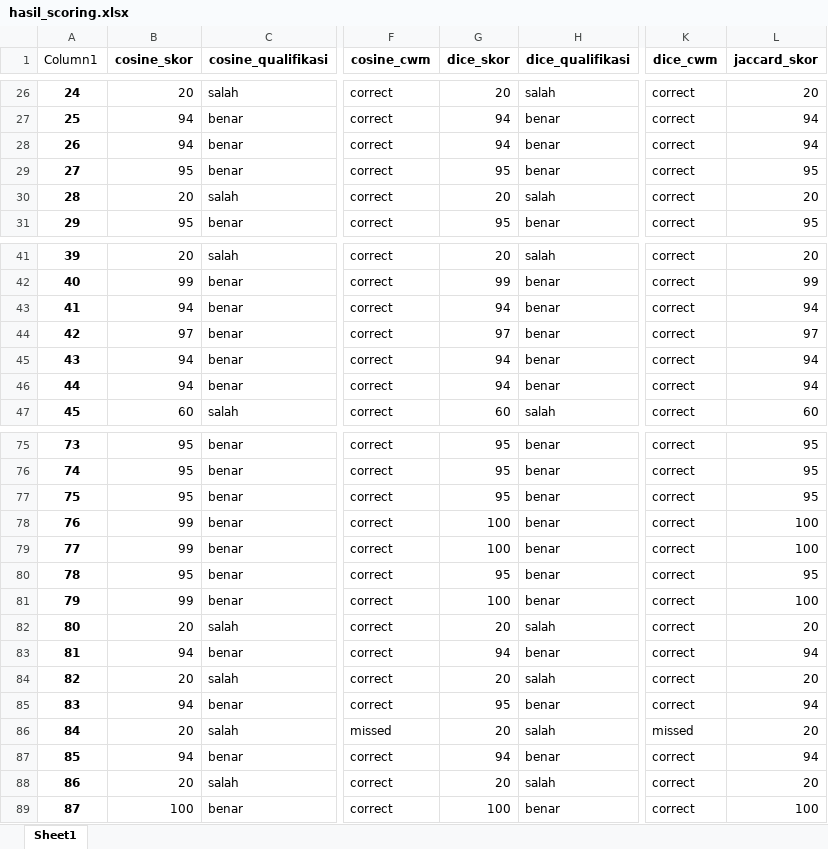
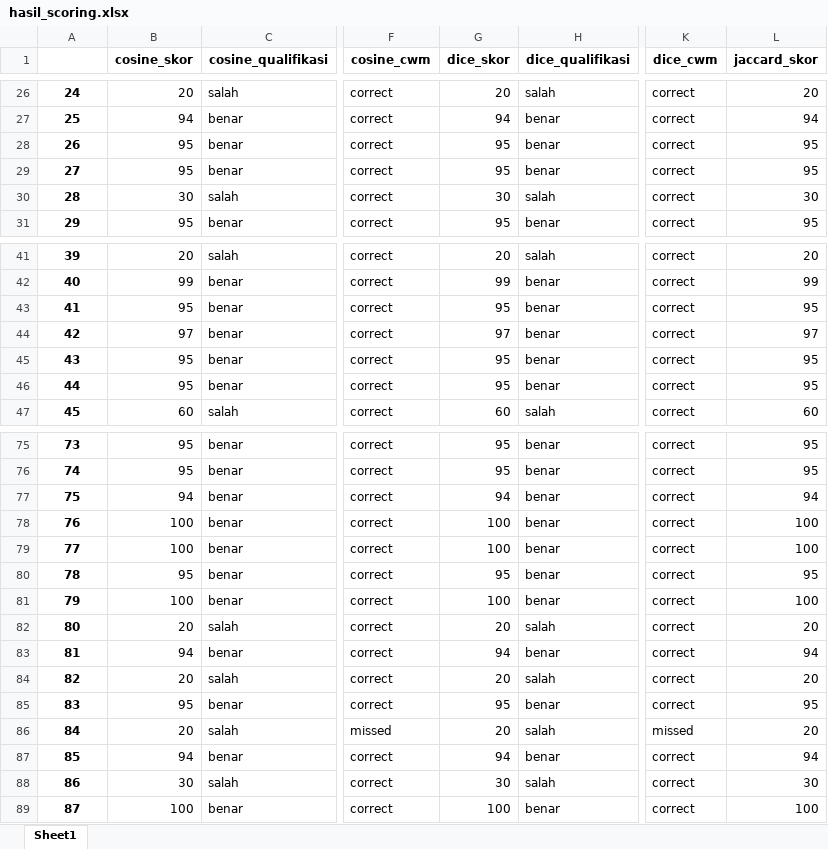
Before and after one commit to lufias69/essay_scoring, an Excel workbook: hasil/hasil_scoring.xlsx, sheet Sheet1, drawn as a sheet; only a part is shown, gaps mark what is left out; values as stored, in another font and other column widths than the file's, no borders; table styles not drawn; the diff covers the shown part only; the diff names each change by its address in the sheet, - before the commit and + after, or states it on an @@ line.

```diff
--- a/hasil/hasil_scoring.xlsx (sheet Sheet1)
+++ b/hasil/hasil_scoring.xlsx (sheet Sheet1)
-A1: Column1
+A1: (empty)
-B28 (cosine_skor): 94
+B28 (cosine_skor): 95
-G28 (dice_skor): 94
+G28 (dice_skor): 95
-L28 (jaccard_skor): 94
+L28 (jaccard_skor): 95
-B30 (cosine_skor): 20
+B30 (cosine_skor): 30
-G30 (dice_skor): 20
+G30 (dice_skor): 30
-L30 (jaccard_skor): 20
+L30 (jaccard_skor): 30
-B43 (cosine_skor): 94
+B43 (cosine_skor): 95
-G43 (dice_skor): 94
+G43 (dice_skor): 95
-L43 (jaccard_skor): 94
+L43 (jaccard_skor): 95
-B45:B46 (cosine_skor): 94
+B45:B46 (cosine_skor): 95
-G45:G46 (dice_skor): 94
+G45:G46 (dice_skor): 95
-L45:L46 (jaccard_skor): 94
+L45:L46 (jaccard_skor): 95
-B77 (cosine_skor): 95
+B77 (cosine_skor): 94
-G77 (dice_skor): 95
+G77 (dice_skor): 94
-L77 (jaccard_skor): 95
+L77 (jaccard_skor): 94
-B78:B79 (cosine_skor): 99
+B78:B79 (cosine_skor): 100
-B81 (cosine_skor): 99
+B81 (cosine_skor): 100
-B85 (cosine_skor): 94
+B85 (cosine_skor): 95
-L85 (jaccard_skor): 94
+L85 (jaccard_skor): 95
-B88 (cosine_skor): 20
+B88 (cosine_skor): 30
-G88 (dice_skor): 20
+G88 (dice_skor): 30
-L88 (jaccard_skor): 20
+L88 (jaccard_skor): 30
```
Also changed, not shown: 18 edited cells elsewhere in this sheet, kunci_jawaban/kunci_jawaban_1.xlsx, 12 other files.
